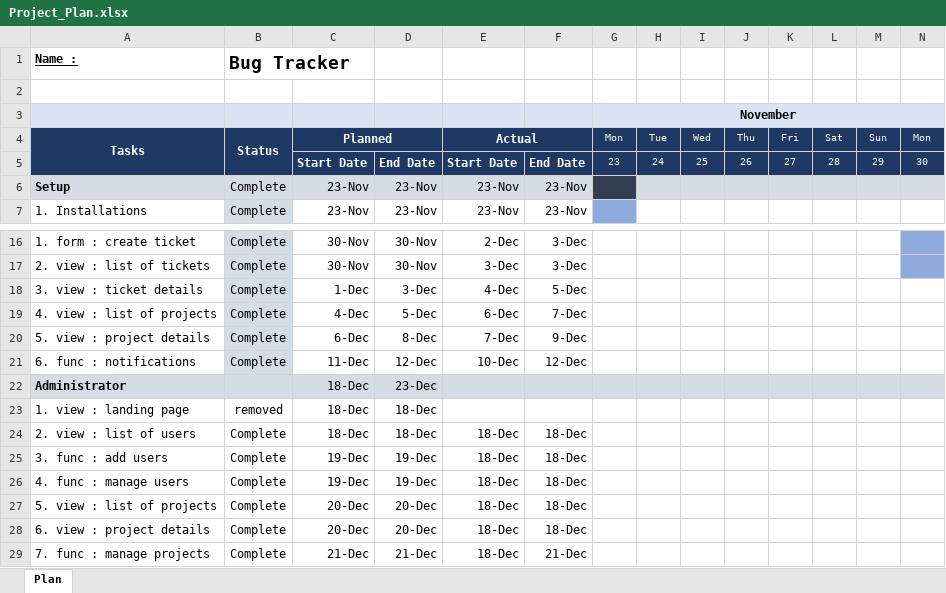
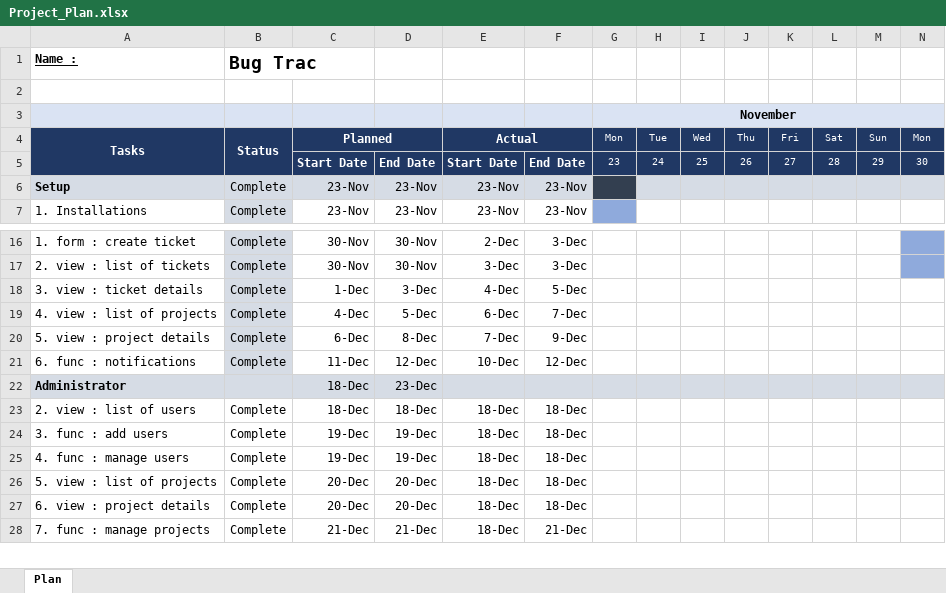
Before and after one commit to ksantosh95/BugTracker, an Excel workbook: Project_Plan.xlsx, sheet Plan, drawn as a sheet; only a part is shown, gaps mark what is left out; values as stored, in another font and other column widths than the file's, no borders; conditional formats not drawn; rows hold the shown columns only; the diff names each change by its address in the sheet, - before the commit and + after, or states it on an @@ line.

```diff
--- a/Project_Plan.xlsx (sheet Plan)
+++ b/Project_Plan.xlsx (sheet Plan)
-B1: Bug Tracker
+B1: Bug Trac
-row 23: 1. view : landing page | removed | 18-Dec | 18-Dec
```
Also changed, not shown: 2 other files.
